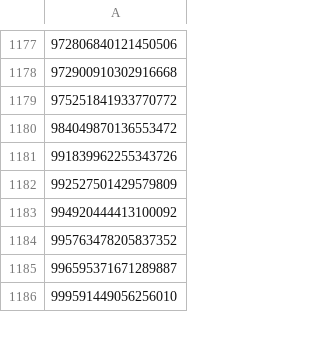
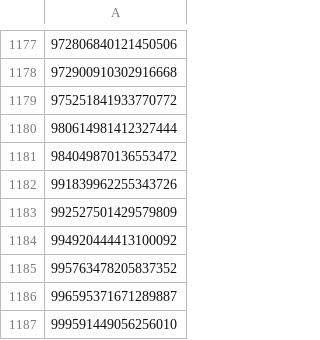
Before and after one commit to avidansternberg/project-blocklist, a CSV file: user_lists/toxic-discord.csv, drawn as a sheet; only a part is shown, gaps mark what is left out.

```diff
--- a/user_lists/toxic-discord.csv
+++ b/user_lists/toxic-discord.csv
@@ -1179,2 +1179,3 @@
 975251841933770772
+980614981412327444
 984049870136553472
```
Also changed, not shown: user_lists/scam-mail.csv.
